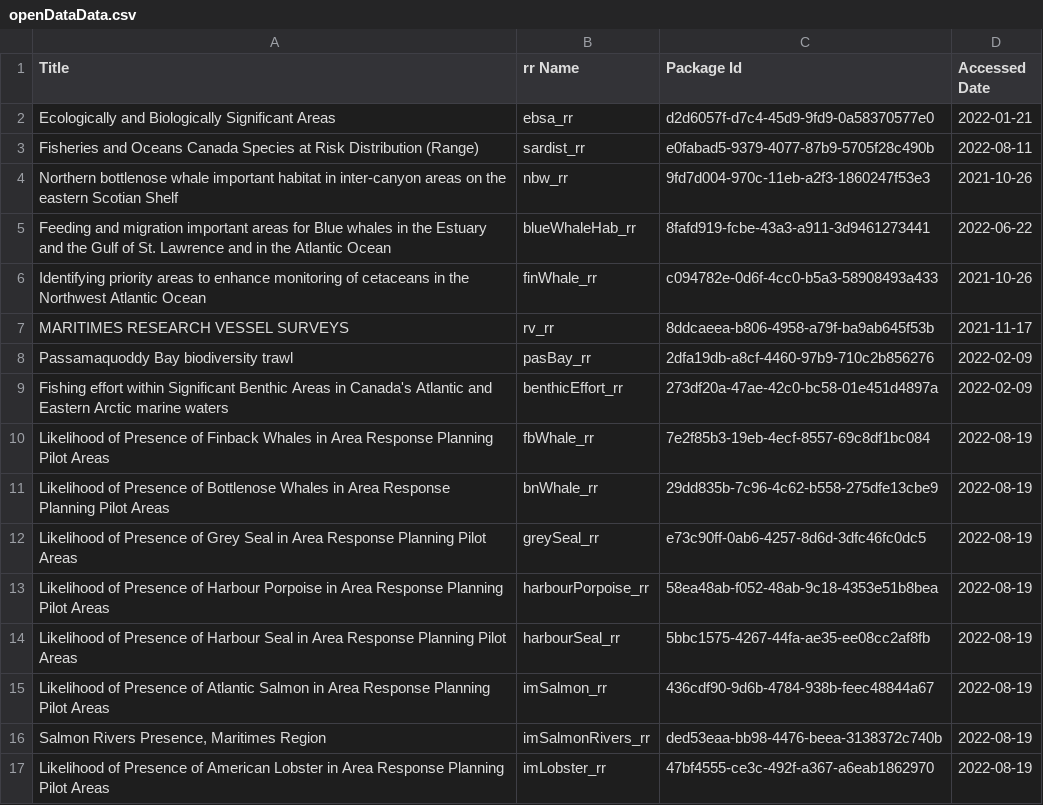
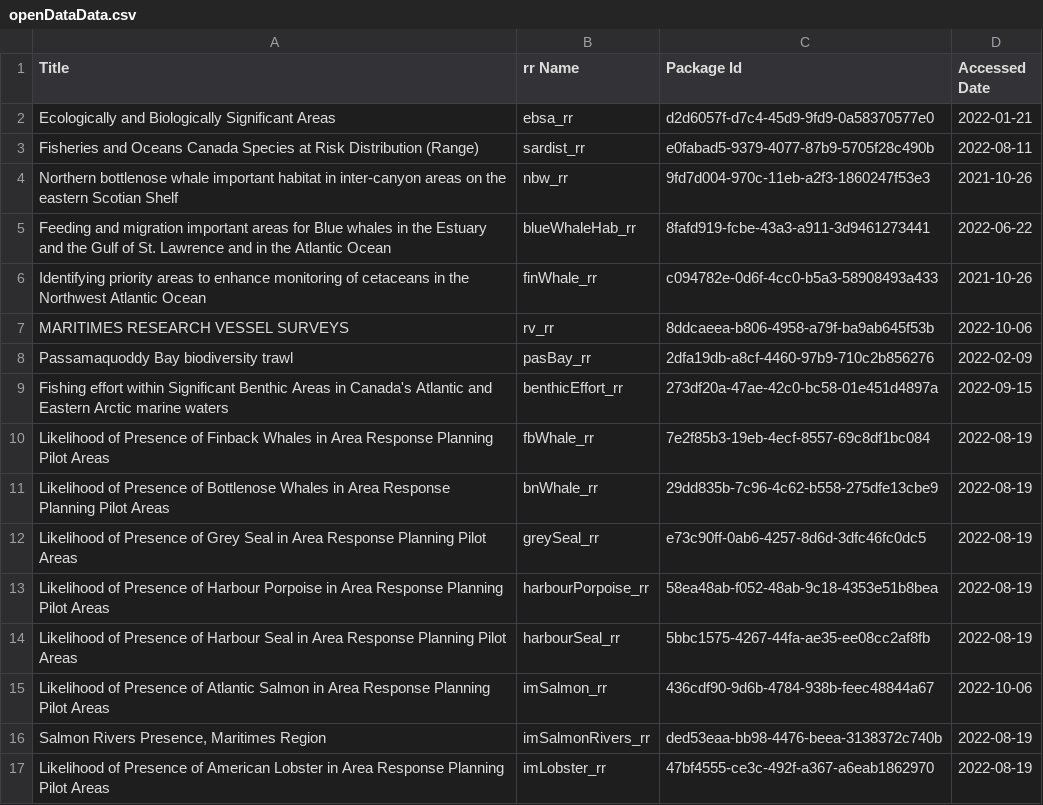
Before and after one commit to dfo-mar-odis/shinySpatialApp, a CSV file: reports/openDataData.csv, drawn as a sheet; only a part is shown.

Commit message:
update im, rv data sources, #117

```diff
--- a/reports/openDataData.csv
+++ b/reports/openDataData.csv
@@ -6,5 +6,5 @@
 "Identifying priority areas to enhance monitoring of cetaceans in the Northwest Atlantic Ocean","finWhale_rr","c094782e-0d6f-4cc0-b5a3-58908493a433","2021-10-26"
-"MARITIMES RESEARCH VESSEL SURVEYS","rv_rr","8ddcaeea-b806-4958-a79f-ba9ab645f53b","2021-11-17"
+"MARITIMES RESEARCH VESSEL SURVEYS","rv_rr","8ddcaeea-b806-4958-a79f-ba9ab645f53b","2022-10-06"
 "Passamaquoddy Bay biodiversity trawl","pasBay_rr","2dfa19db-a8cf-4460-97b9-710c2b856276","2022-02-09"
-"Fishing effort within Significant Benthic Areas in Canada's Atlantic and Eastern Arctic marine waters","benthicEffort_rr","273df20a-47ae-42c0-bc58-01e451d4897a","2022-02-09"
+"Fishing effort within Significant Benthic Areas in Canada's Atlantic and Eastern Arctic marine waters","benthicEffort_rr","273df20a-47ae-42c0-bc58-01e451d4897a","2022-09-15"
 "Likelihood of Presence of Finback Whales in Area Response Planning Pilot Areas","fbWhale_rr","7e2f85b3-19eb-4ecf-8557-69c8df1bc084","2022-08-19"
@@ -14,3 +14,3 @@
 "Likelihood of Presence of Harbour Seal in Area Response Planning Pilot Areas","harbourSeal_rr","5bbc1575-4267-44fa-ae35-ee08cc2af8fb","2022-08-19"
-"Likelihood of Presence of Atlantic Salmon in Area Response Planning Pilot Areas","imSalmon_rr","436cdf90-9d6b-4784-938b-feec48844a67","2022-08-19"
+"Likelihood of Presence of Atlantic Salmon in Area Response Planning Pilot Areas","imSalmon_rr","436cdf90-9d6b-4784-938b-feec48844a67","2022-10-06"
 "Salmon Rivers Presence, Maritimes Region","imSalmonRivers_rr","ded53eaa-bb98-4476-beea-3138372c740b","2022-08-19"
```
Also changed, not shown: 1 other file.
